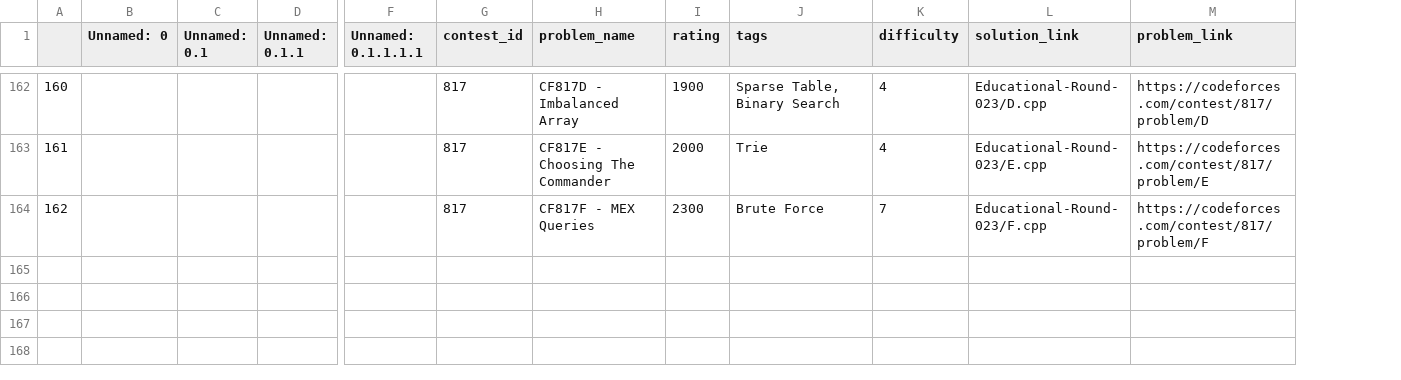
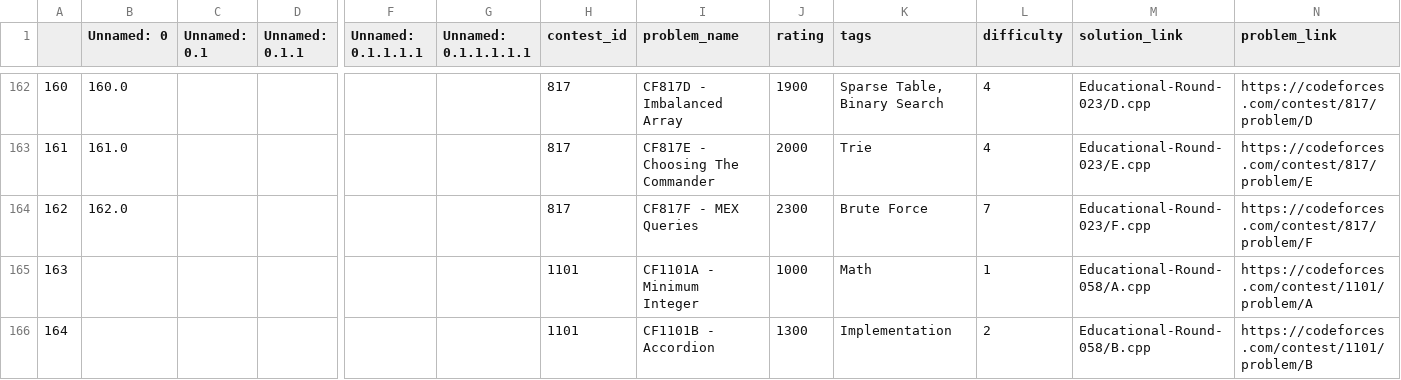
Before and after one commit to TISparta/online-judge-solutions, a CSV file: Codeforces/util/problems.csv, drawn as a sheet; only a part is shown, gaps mark what is left out; rows hold the shown columns only; the diff covers the shown part only; the diff names each change by its address in the sheet, - before the commit and + after, or states it on an @@ line.

Commit message:
CF Educational Round 58

```diff
--- a/Codeforces/util/problems.csv
+++ b/Codeforces/util/problems.csv
+column G (Unnamed: 0.1.1.1.1.1), empty
-B162 (Unnamed: 0): (empty)
+B162 (Unnamed: 0): 160.0
-B163 (Unnamed: 0): (empty)
+B163 (Unnamed: 0): 161.0
-B164 (Unnamed: 0): (empty)
+B164 (Unnamed: 0): 162.0
+row 165: 163 |  |  |  |  |  | 1101 | CF1101A - Minimum Integer | 1000 | Math | 1 | Educational-Round-058/A.cpp | https://codeforces.com/contest/1101/problem/A
+row 166: 164 |  |  |  |  |  | 1101 | CF1101B - Accordion | 1300 | Implementation | 2 | Educational-Round-058/B.cpp | https://codeforces.com/contest/1101/problem/B
```
Also changed, not shown: 5 added rows and 27 edited cells elsewhere in this file, 9 other files.
